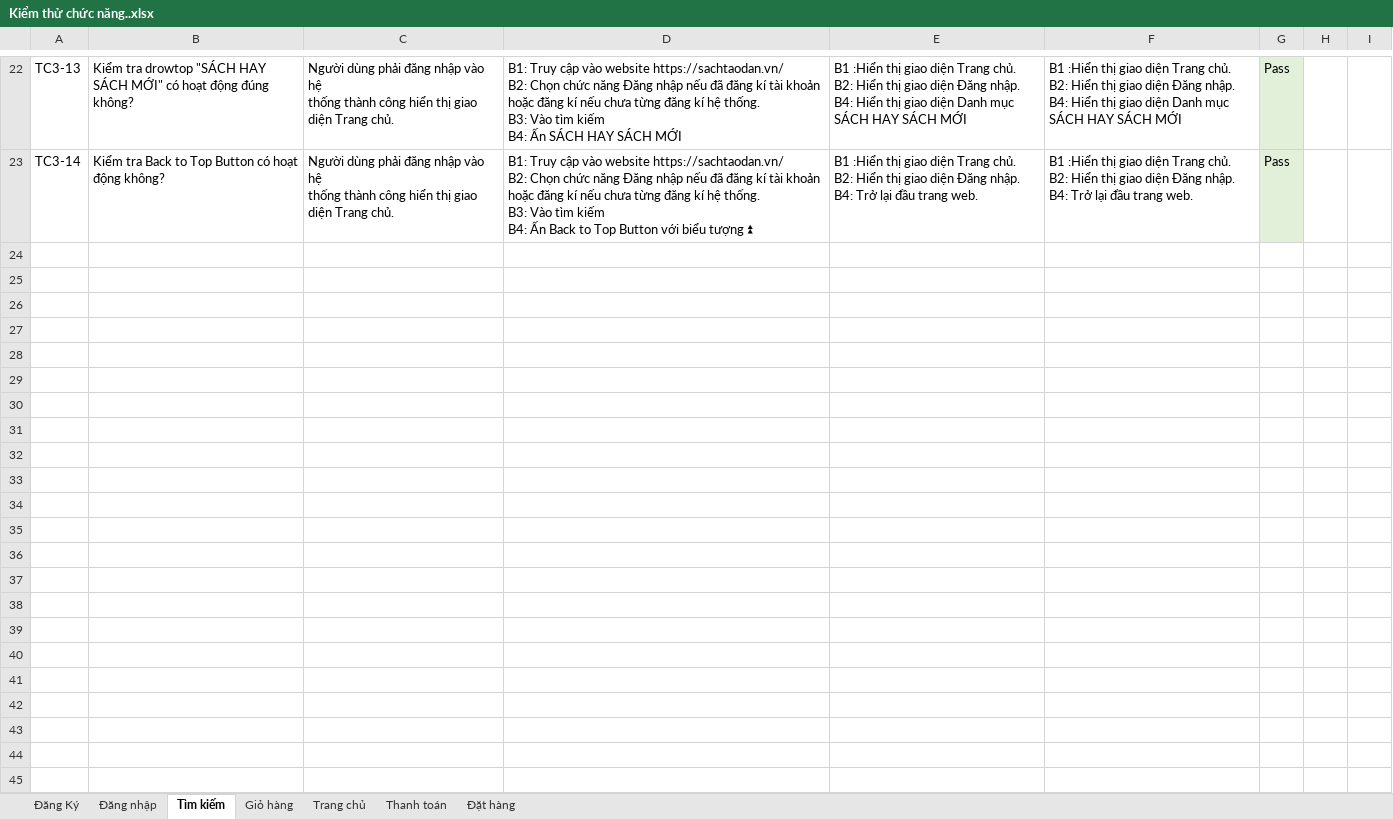
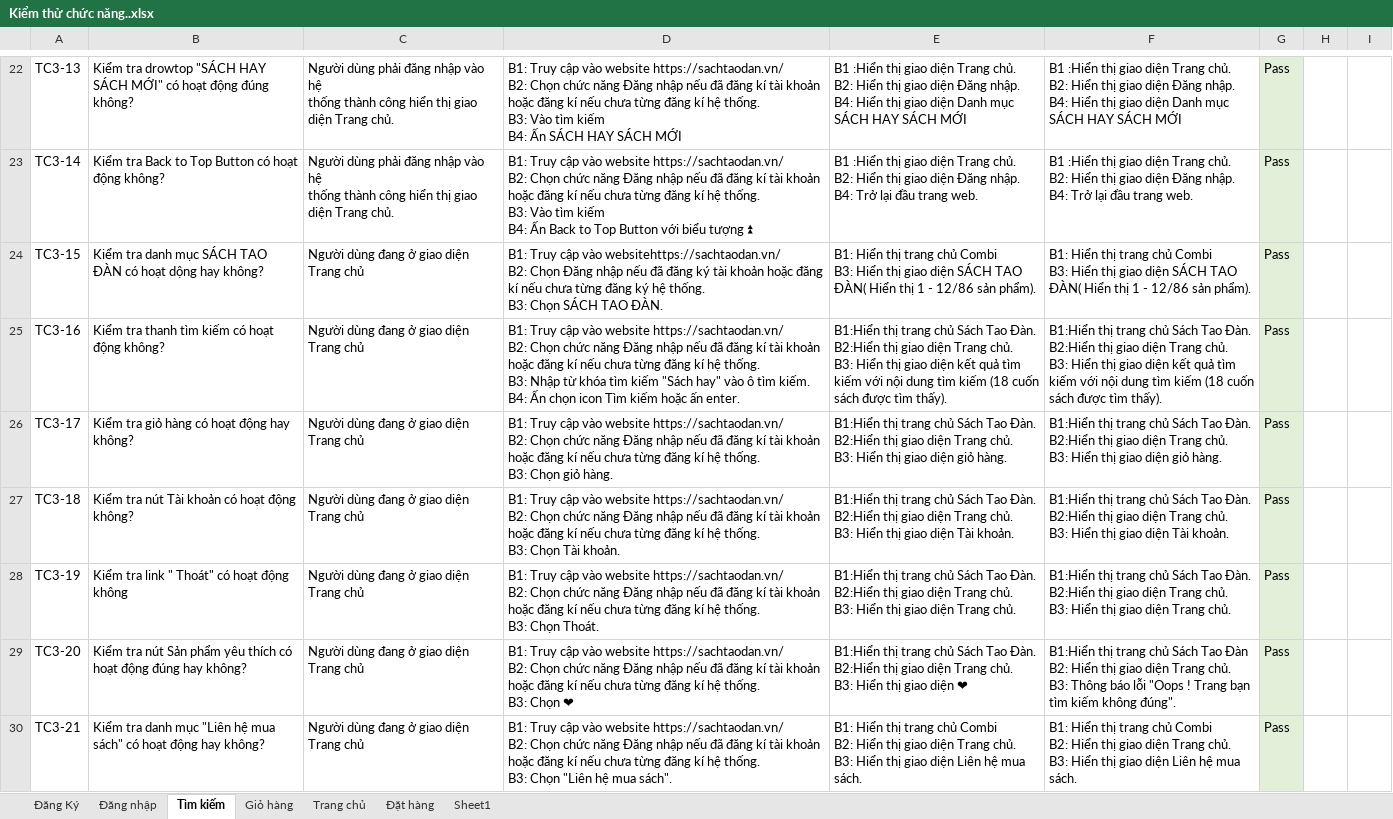
Before and after one commit to minhnguyet1424/DoAn3-1012227_12522T.1, an Excel workbook: Docs/Kiểm thử chức năng..xlsx, sheet Tìm kiếm, drawn as a sheet; only a part is shown, gaps mark what is left out; values as stored, in another font and other column widths than the file's, no borders; ↵ is a line break in a cell; the diff covers the shown part only; the diff names each change by its address in the sheet, - before the commit and + after, or states it on an @@ line.

```diff
--- a/Docs/Kiểm thử chức năng..xlsx (sheet Tìm kiếm)
+++ b/Docs/Kiểm thử chức năng..xlsx (sheet Tìm kiếm)
-sheet tab: Thanh toán
+sheet tab: Sheet1
+row 24: TC3-15 | Kiểm tra danh mục SÁCH TAO ĐÀN có hoạt dộng hay không? | Người dùng đang ở giao diện Trang chủ | B1: Truy cập vào websitehttps://sachtaodan.vn/ ↵ B2: Chọn Đăng nhập nếu đã đăng ký tài khoản hoặc đăng kí nếu chưa từng đăng ký hệ thống. ↵ B3: Chọn SÁCH TAO ĐÀN. | B1: Hiển thị trang chủ Combi ↵ B3: Hiển thị giao diện SÁCH TAO ĐÀN( Hiển thị 1 - 12/86 sản phẩm). | B1: Hiển thị trang chủ Combi ↵ B3: Hiển thị giao diện SÁCH TAO ĐÀN( Hiển thị 1 - 12/86 sản phẩm). | Pass
+row 25: TC3-16 | Kiểm tra thanh tìm kiếm có hoạt động không? | Người dùng đang ở giao diện Trang chủ | B1: Truy cập vào website https://sachtaodan.vn/ ↵ B2: Chọn chức năng Đăng nhập nếu đã đăng kí tài khoản hoặc đăng kí nếu chưa từng đăng kí hệ thống. ↵ B3: Nhập từ khóa tìm kiếm "Sách hay" vào ô tìm kiếm. ↵ B4: Ấn chọn icon Tìm kiếm hoặc ấn enter. | B1:Hiển thị trang chủ Sách Tao Đàn. ↵ B2:Hiển thị giao diện Trang chủ. ↵ B3: Hiển thị giao diện kết quả tìm kiếm với nội dung tìm kiếm (18 cuốn sách được tìm thấy). | B1:Hiển thị trang chủ Sách Tao Đàn. ↵ B2:Hiển thị giao diện Trang chủ. ↵ B3: Hiển thị giao diện kết quả tìm kiếm với nội dung tìm kiếm (18 cuốn sách được tìm thấy). | Pass
+row 26: TC3-17 | Kiểm tra giỏ hàng có hoạt động hay không? | Người dùng đang ở giao diện Trang chủ | B1: Truy cập vào website https://sachtaodan.vn/ ↵ B2: Chọn chức năng Đăng nhập nếu đã đăng kí tài khoản hoặc đăng kí nếu chưa từng đăng kí hệ thống. ↵ B3: Chọn giỏ hàng. | B1:Hiển thị trang chủ Sách Tao Đàn. ↵ B2:Hiển thị giao diện Trang chủ. ↵ B3: Hiển thị giao diện giỏ hàng. | B1:Hiển thị trang chủ Sách Tao Đàn. ↵ B2:Hiển thị giao diện Trang chủ. ↵ B3: Hiển thị giao diện giỏ hàng. | Pass
+row 27: TC3-18 | Kiểm tra nút Tài khoản có hoạt động không? | Người dùng đang ở giao diện Trang chủ | B1: Truy cập vào website https://sachtaodan.vn/ ↵ B2: Chọn chức năng Đăng nhập nếu đã đăng kí tài khoản hoặc đăng kí nếu chưa từng đăng kí hệ thống. ↵ B3: Chọn Tài khoản. | B1:Hiển thị trang chủ Sách Tao Đàn. ↵ B2:Hiển thị giao diện Trang chủ. ↵ B3: Hiển thị giao diện Tài khoản. | B1:Hiển thị trang chủ Sách Tao Đàn. ↵ B2:Hiển thị giao diện Trang chủ. ↵ B3: Hiển thị giao diện Tài khoản. | Pass
+row 28: TC3-19 | Kiểm tra link " Thoát" có hoạt động không | Người dùng đang ở giao diện Trang chủ | B1: Truy cập vào website https://sachtaodan.vn/ ↵ B2: Chọn chức năng Đăng nhập nếu đã đăng kí tài khoản hoặc đăng kí nếu chưa từng đăng kí hệ thống. ↵ B3: Chọn Thoát. | B1:Hiển thị trang chủ Sách Tao Đàn. ↵ B2:Hiển thị giao diện Trang chủ. ↵ B3: Hiển thị giao diện Trang chủ. | B1:Hiển thị trang chủ Sách Tao Đàn. ↵ B2:Hiển thị giao diện Trang chủ. ↵ B3: Hiển thị giao diện Trang chủ. | Pass
+row 29: TC3-20 | Kiểm tra nút Sản phẩm yêu thích có hoạt động đúng hay không? | Người dùng đang ở giao diện Trang chủ | B1: Truy cập vào website https://sachtaodan.vn/ ↵ B2: Chọn chức năng Đăng nhập nếu đã đăng kí tài khoản hoặc đăng kí nếu chưa từng đăng kí hệ thống. ↵ B3: Chọn ❤ | B1:Hiển thị trang chủ Sách Tao Đàn. ↵ B2:Hiển thị giao diện Trang chủ. ↵ B3: Hiển thị giao diện ❤ | B1:Hiển thị trang chủ Sách Tao Đàn ↵ B2: Hiển thị giao diện Trang chủ. ↵ B3: Thông báo lỗi "Oops ! Trang bạn tìm kiếm không đúng". | Pass
+row 30: TC3-21 | Kiểm tra danh mục "Liên hệ mua sách" có hoạt động hay không? | Người dùng đang ở giao diện Trang chủ | B1: Truy cập vào website https://sachtaodan.vn/ ↵ B2: Chọn chức năng Đăng nhập nếu đã đăng kí tài khoản hoặc đăng kí nếu chưa từng đăng kí hệ thống. ↵ B3: Chọn "Liên hệ mua sách". | B1: Hiển thị trang chủ Combi ↵ B2: Hiển thị giao diện Trang chủ. ↵ B3: Hiển thị giao diện Liên hệ mua sách. | B1: Hiển thị trang chủ Combi ↵ B2: Hiển thị giao diện Trang chủ. ↵ B3: Hiển thị giao diện Liên hệ mua sách. | Pass
```
Also changed, not shown: 6 added rows elsewhere in this sheet, sheet Đặt hàng, sheet Giỏ hàng, 44 other files.
